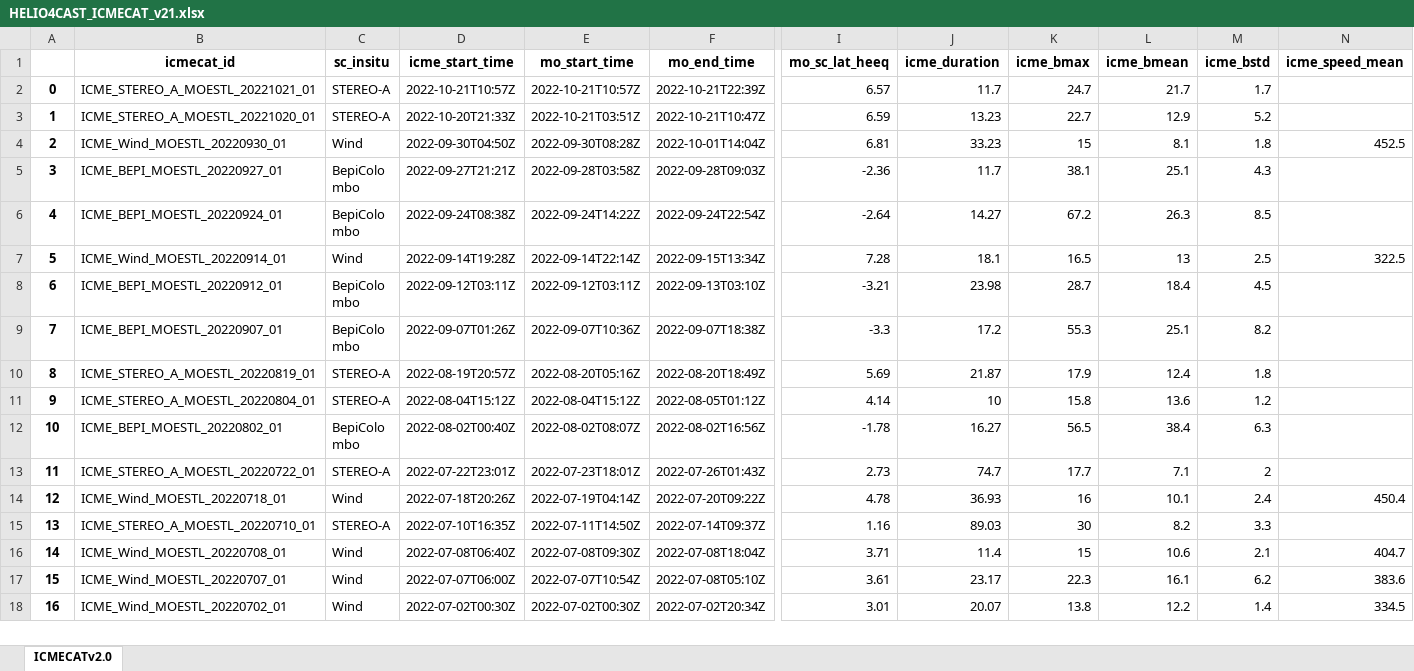
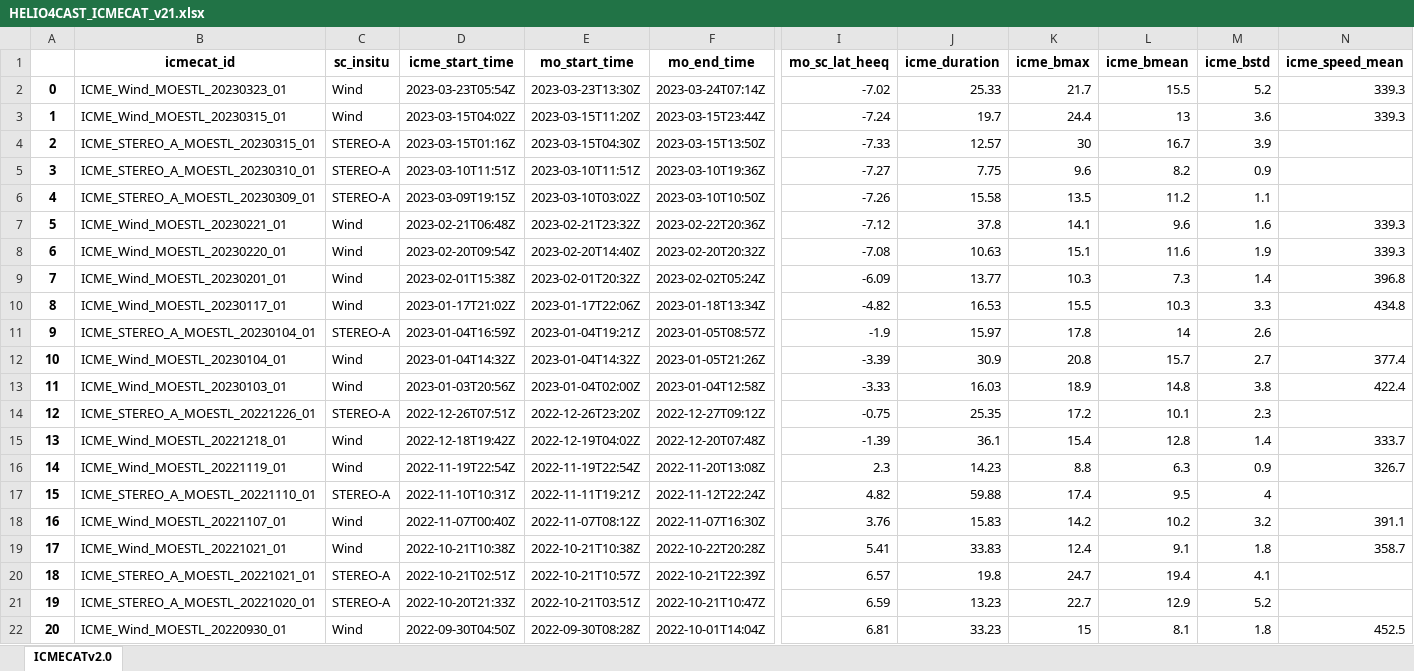
Before and after one commit to cmoestl/heliocats, an Excel workbook: icmecat/HELIO4CAST_ICMECAT_v21.xlsx, sheet ICMECATv2.0, drawn as a sheet; only a part is shown, gaps mark what is left out; the shorter side is filled out with more unchanged rows; values as stored, in another font and other column widths than the file's, no borders; addresses are those after the commit; rows hold the shown columns only; the diff covers the shown part only; the diff names each change by its address in the sheet, - before the commit and + after, or states it on an @@ line.

Commit message:
run icmecat locally

```diff
--- a/icmecat/HELIO4CAST_ICMECAT_v21.xlsx (sheet ICMECATv2.0)
+++ b/icmecat/HELIO4CAST_ICMECAT_v21.xlsx (sheet ICMECATv2.0)
+row 2: 0 | ICME_Wind_MOESTL_20230323_01 | Wind | 2023-03-23T05:54Z | 2023-03-23T13:30Z | 2023-03-24T07:14Z | -7.02 | 25.33 | 21.7 | 15.5 | 5.2 | 339.3
+row 3: 1 | ICME_Wind_MOESTL_20230315_01 | Wind | 2023-03-15T04:02Z | 2023-03-15T11:20Z | 2023-03-15T23:44Z | -7.24 | 19.7 | 24.4 | 13 | 3.6 | 339.3
+row 4: 2 | ICME_STEREO_A_MOESTL_20230315_01 | STEREO-A | 2023-03-15T01:16Z | 2023-03-15T04:30Z | 2023-03-15T13:50Z | -7.33 | 12.57 | 30 | 16.7 | 3.9
+row 5: 3 | ICME_STEREO_A_MOESTL_20230310_01 | STEREO-A | 2023-03-10T11:51Z | 2023-03-10T11:51Z | 2023-03-10T19:36Z | -7.27 | 7.75 | 9.6 | 8.2 | 0.9
+row 6: 4 | ICME_STEREO_A_MOESTL_20230309_01 | STEREO-A | 2023-03-09T19:15Z | 2023-03-10T03:02Z | 2023-03-10T10:50Z | -7.26 | 15.58 | 13.5 | 11.2 | 1.1
+row 7: 5 | ICME_Wind_MOESTL_20230221_01 | Wind | 2023-02-21T06:48Z | 2023-02-21T23:32Z | 2023-02-22T20:36Z | -7.12 | 37.8 | 14.1 | 9.6 | 1.6 | 339.3
+row 8: 6 | ICME_Wind_MOESTL_20230220_01 | Wind | 2023-02-20T09:54Z | 2023-02-20T14:40Z | 2023-02-20T20:32Z | -7.08 | 10.63 | 15.1 | 11.6 | 1.9 | 339.3
+row 9: 7 | ICME_Wind_MOESTL_20230201_01 | Wind | 2023-02-01T15:38Z | 2023-02-01T20:32Z | 2023-02-02T05:24Z | -6.09 | 13.77 | 10.3 | 7.3 | 1.4 | 396.8
+row 10: 8 | ICME_Wind_MOESTL_20230117_01 | Wind | 2023-01-17T21:02Z | 2023-01-17T22:06Z | 2023-01-18T13:34Z | -4.82 | 16.53 | 15.5 | 10.3 | 3.3 | 434.8
+row 11: 9 | ICME_STEREO_A_MOESTL_20230104_01 | STEREO-A | 2023-01-04T16:59Z | 2023-01-04T19:21Z | 2023-01-05T08:57Z | -1.9 | 15.97 | 17.8 | 14 | 2.6
+row 12: 10 | ICME_Wind_MOESTL_20230104_01 | Wind | 2023-01-04T14:32Z | 2023-01-04T14:32Z | 2023-01-05T21:26Z | -3.39 | 30.9 | 20.8 | 15.7 | 2.7 | 377.4
+row 13: 11 | ICME_Wind_MOESTL_20230103_01 | Wind | 2023-01-03T20:56Z | 2023-01-04T02:00Z | 2023-01-04T12:58Z | -3.33 | 16.03 | 18.9 | 14.8 | 3.8 | 422.4
+row 14: 12 | ICME_STEREO_A_MOESTL_20221226_01 | STEREO-A | 2022-12-26T07:51Z | 2022-12-26T23:20Z | 2022-12-27T09:12Z | -0.75 | 25.35 | 17.2 | 10.1 | 2.3
+row 15: 13 | ICME_Wind_MOESTL_20221218_01 | Wind | 2022-12-18T19:42Z | 2022-12-19T04:02Z | 2022-12-20T07:48Z | -1.39 | 36.1 | 15.4 | 12.8 | 1.4 | 333.7
+row 16: 14 | ICME_Wind_MOESTL_20221119_01 | Wind | 2022-11-19T22:54Z | 2022-11-19T22:54Z | 2022-11-20T13:08Z | 2.3 | 14.23 | 8.8 | 6.3 | 0.9 | 326.7
+row 17: 15 | ICME_STEREO_A_MOESTL_20221110_01 | STEREO-A | 2022-11-10T10:31Z | 2022-11-11T19:21Z | 2022-11-12T22:24Z | 4.82 | 59.88 | 17.4 | 9.5 | 4
+row 18: 16 | ICME_Wind_MOESTL_20221107_01 | Wind | 2022-11-07T00:40Z | 2022-11-07T08:12Z | 2022-11-07T16:30Z | 3.76 | 15.83 | 14.2 | 10.2 | 3.2 | 391.1
+row 19: 17 | ICME_Wind_MOESTL_20221021_01 | Wind | 2022-10-21T10:38Z | 2022-10-21T10:38Z | 2022-10-22T20:28Z | 5.41 | 33.83 | 12.4 | 9.1 | 1.8 | 358.7
@@ column A renumbered from row 20 down @@
-D20 (icme_start_time): 2022-10-21T10:57Z
+D20 (icme_start_time): 2022-10-21T02:51Z
-J20 (icme_duration): 11.7
+J20 (icme_duration): 19.8
-L20 (icme_bmean): 21.7
+L20 (icme_bmean): 19.4
-M20 (icme_bstd): 1.7
+M20 (icme_bstd): 4.1
```
Also changed, not shown: 18 added rows and 48 edited cells elsewhere in this sheet, icmecat/HELIO4CAST_ICMECAT_v21_master.xlsx, 26 other files.
